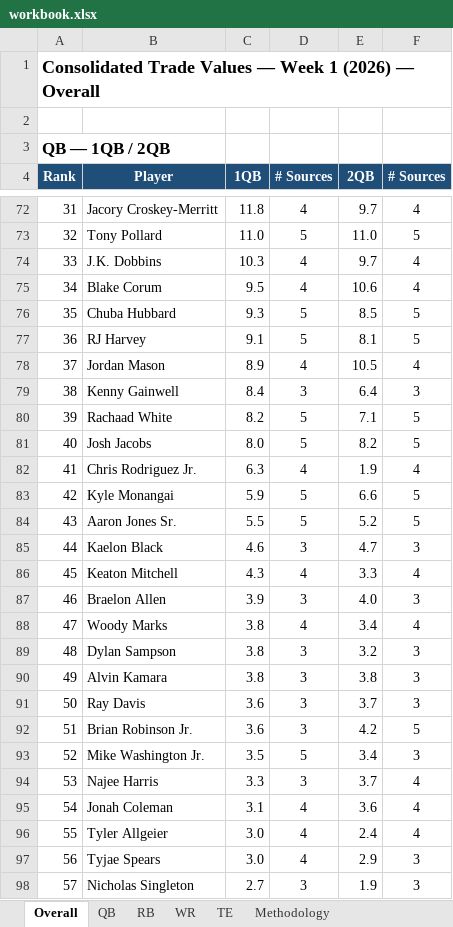
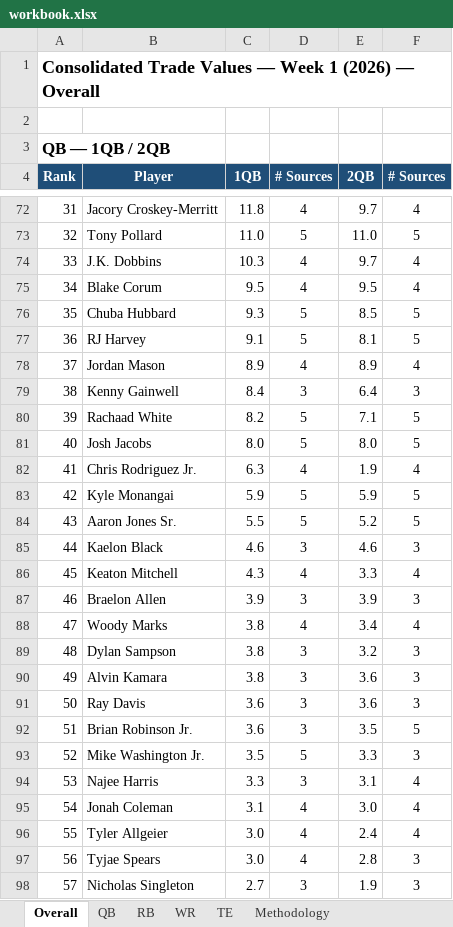
Before and after one commit to spartacusfantasyfootball-cyber/fairtrade, an Excel workbook: workbook.xlsx, sheet Overall, drawn as a sheet; only a part is shown, gaps mark what is left out; values as stored, in another font and other column widths than the file's, no borders; the diff covers the shown part only; the diff names each change by its address in the sheet, - before the commit and + after, or states it on an @@ line.

```diff
--- a/workbook.xlsx (sheet Overall)
+++ b/workbook.xlsx (sheet Overall)
-E75 (2QB): 10.6
+E75 (2QB): 9.5
-E78 (2QB): 10.5
+E78 (2QB): 8.9
-E81 (2QB): 8.2
+E81 (2QB): 8.0
-E83 (2QB): 6.6
+E83 (2QB): 5.9
-E85 (2QB): 4.7
+E85 (2QB): 4.6
-E87 (2QB): 4.0
+E87 (2QB): 3.9
-E90 (2QB): 3.8
+E90 (2QB): 3.6
-E91 (2QB): 3.7
+E91 (2QB): 3.6
-E92 (2QB): 4.2
+E92 (2QB): 3.5
-E93 (2QB): 3.4
+E93 (2QB): 3.3
-E94 (2QB): 3.7
+E94 (2QB): 3.1
-E95 (2QB): 3.6
+E95 (2QB): 3.0
-E97 (2QB): 2.9
+E97 (2QB): 2.8
```
Also changed, not shown: 40 edited cells elsewhere in this sheet, sheet RB, sheet WR, formulas that keep their value.
